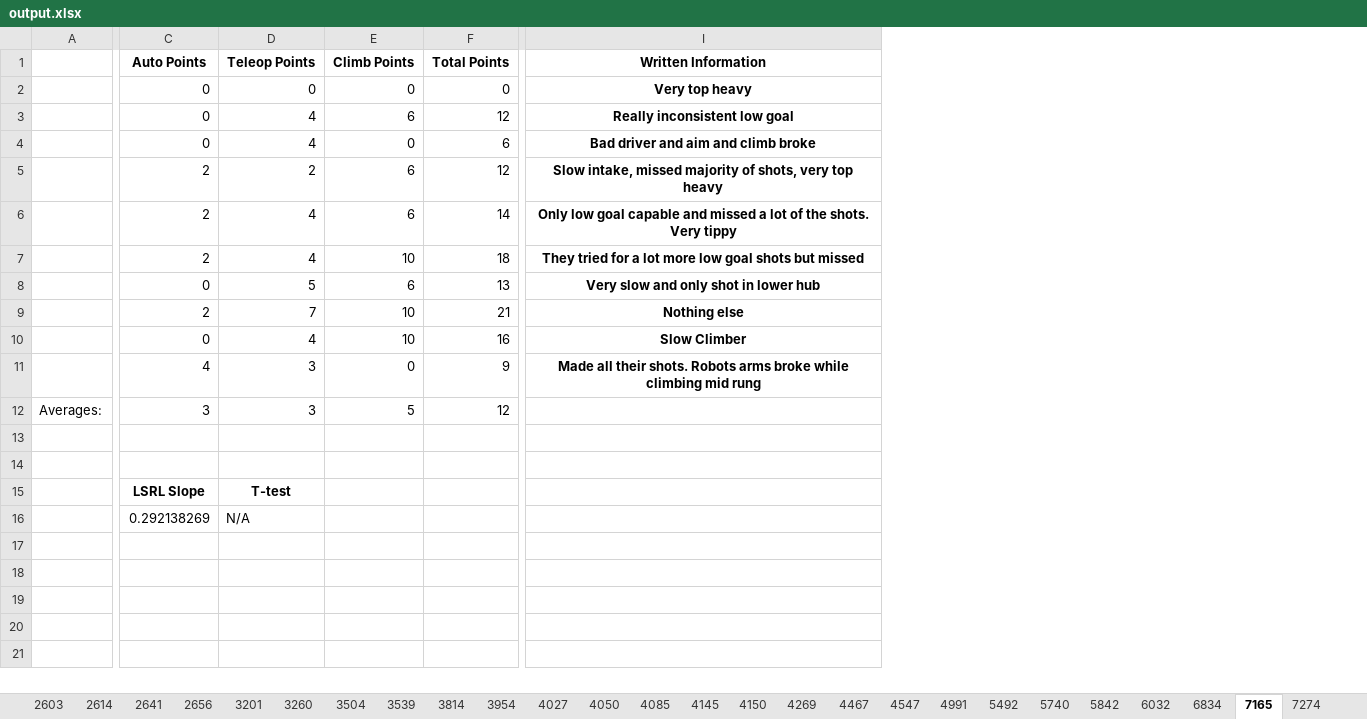
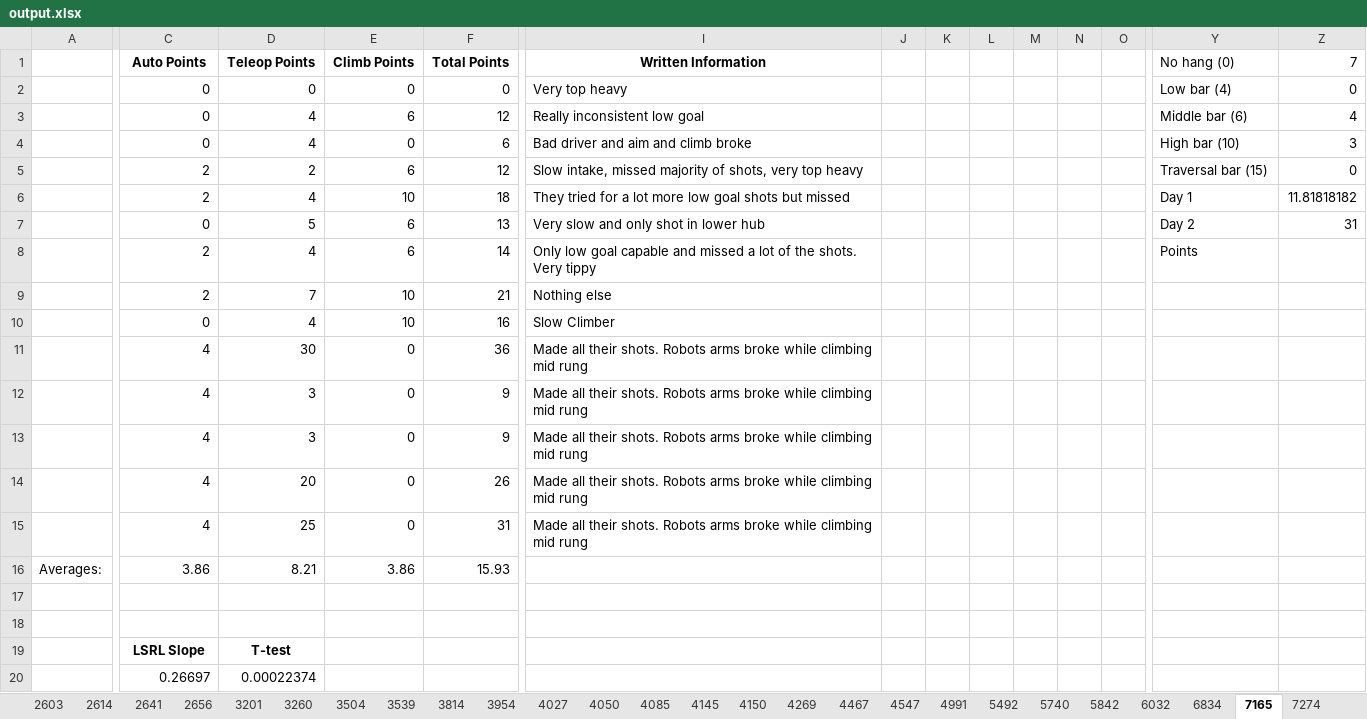
Before and after one commit to 23danielsuh/1787_scouting_program, an Excel workbook: output.xlsx, sheet 7165, drawn as a sheet; only a part is shown, gaps mark what is left out; values as stored, in another font and other column widths than the file's, no borders; charts and pictures not drawn; removed rows and columns are numbered as before the commit, all else as after; rows hold the shown columns only; the diff covers the shown part only; the diff names each change by its address in the sheet, - before the commit and + after, or states it on an @@ line.

```diff
--- a/output.xlsx (sheet 7165)
+++ b/output.xlsx (sheet 7165)
+column J, empty
+column K, empty
+column L, empty
+column M, empty
+column N, empty
+column O, empty
+column Y (No hang (0)), rows 2-7: Low bar (4) | Middle bar (6) | High bar (10) | Traversal bar (15) | Day 1 | Day 2
+column Z (7), rows 2-7: 0 | 4 | 3 | 0 | 11.81818182 | 31
@@ I2:I5 bold: on → off, alignment: center → left @@
@@ I6:I7 bold: on → off, alignment: center → left @@
@@ row 6 moved to row 8: 32 @@
@@ I9:I10 bold: on → off, alignment: center → left @@
+row 11:  | 4 | 30 | 0 | 36 | Made all their shots. Robots arms broke while climbing mid rung
@@ I12 bold: on → off, alignment: center → left @@
+row 13:  | 4 | 3 | 0 | 9 | Made all their shots. Robots arms broke while climbing mid rung
+row 14:  | 4 | 20 | 0 | 26 | Made all their shots. Robots arms broke while climbing mid rung
+row 15:  | 4 | 25 | 0 | 31 | Made all their shots. Robots arms broke while climbing mid rung
-C16 (Auto Points): 3
+C16 (Auto Points): 3.86
-D16 (Teleop Points): 3
+D16 (Teleop Points): 8.21
-E16 (Climb Points): 5
+E16 (Climb Points): 3.86
-F16 (Total Points): 12
+F16 (Total Points): 15.93
-row 16:  | 0.292138269 | N/A
+row 20:  | 0.26697 | 0.00022374
```
Also changed, not shown: 9 added columns elsewhere in this sheet, sheet 3504, sheet 3814, sheet 156, sheet 4145, sheet 5492, sheet 6834, 40 more sheets, charts or pictures, pandas_chart_line.xlsx, 4 other files.
